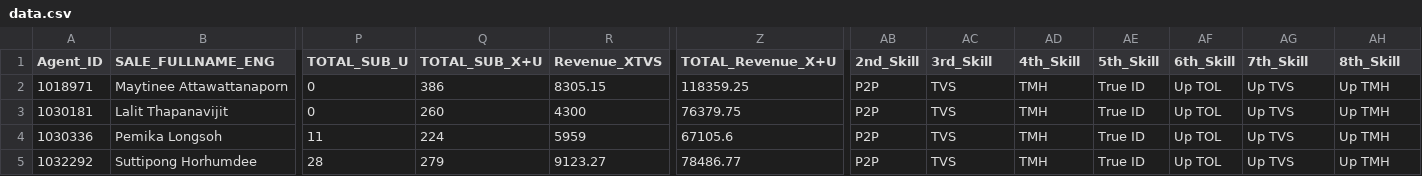
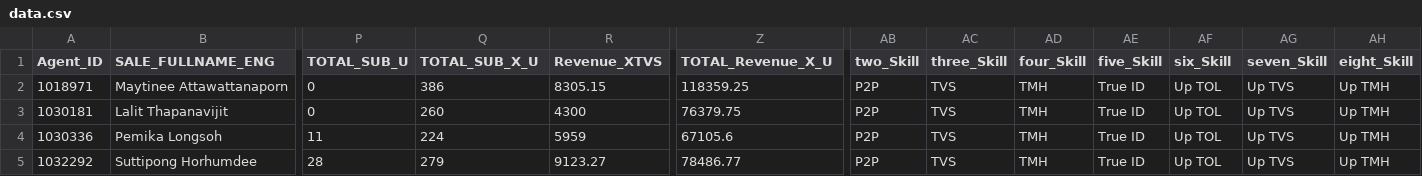
Before and after one commit to rew47740/Agent-Skill, a CSV file: json/data.csv, drawn as a sheet; only a part is shown, gaps mark what is left out; the diff names each change by its address in the sheet, - before the commit and + after, or states it on an @@ line.

```diff
--- a/json/data.csv
+++ b/json/data.csv
-Q1: TOTAL_SUB_X+U
+Q1: TOTAL_SUB_X_U
-Z1: TOTAL_Revenue_X+U
+Z1: TOTAL_Revenue_X_U
-AB1: 2nd_Skill
+AB1: two_Skill
-AC1: 3rd_Skill
+AC1: three_Skill
-AD1: 4th_Skill
+AD1: four_Skill
-AE1: 5th_Skill
+AE1: five_Skill
-AF1: 6th_Skill
+AF1: six_Skill
-AG1: 7th_Skill
+AG1: seven_Skill
-AH1: 8th_Skill
+AH1: eight_Skill
```
Also changed, not shown: 5 other files.
